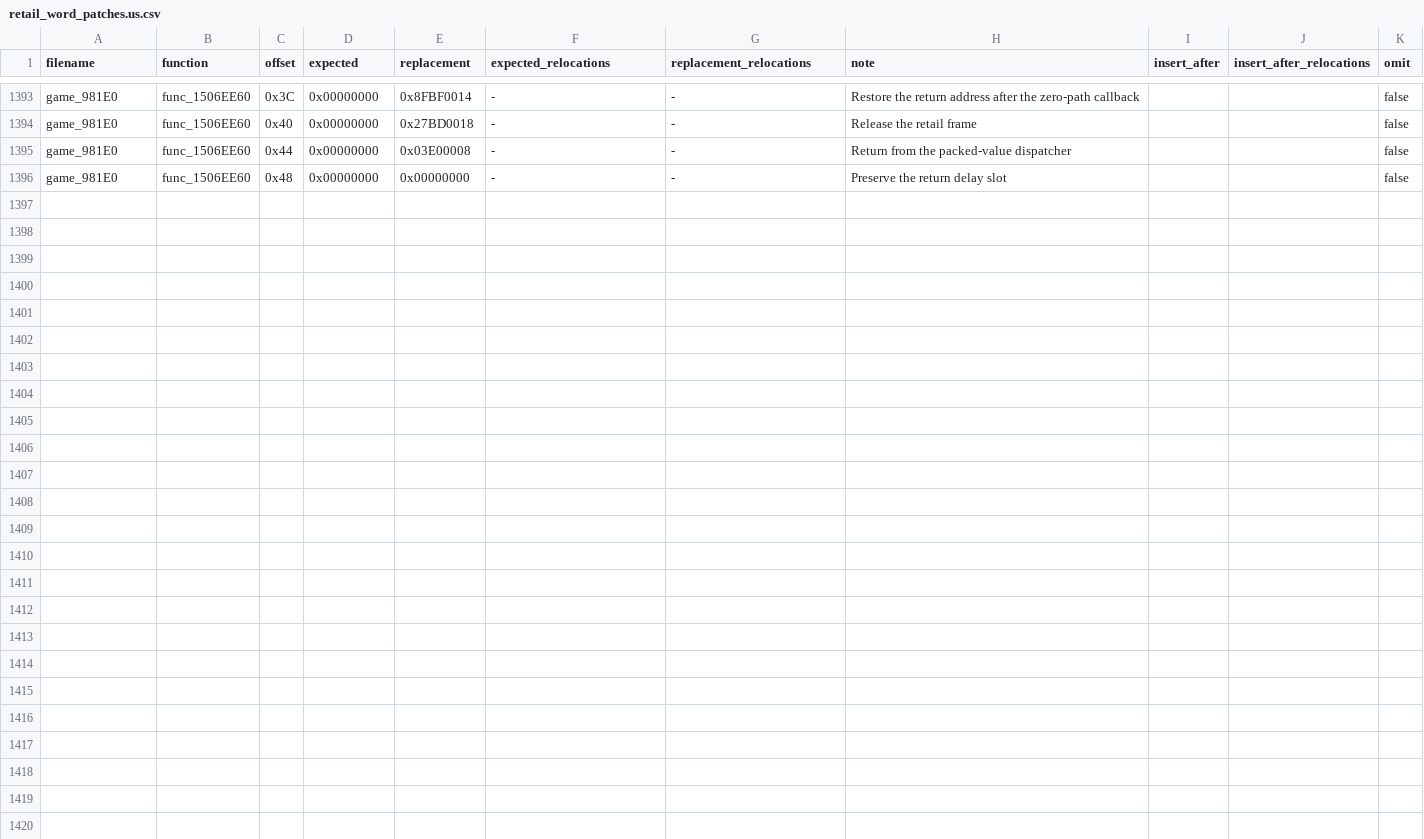
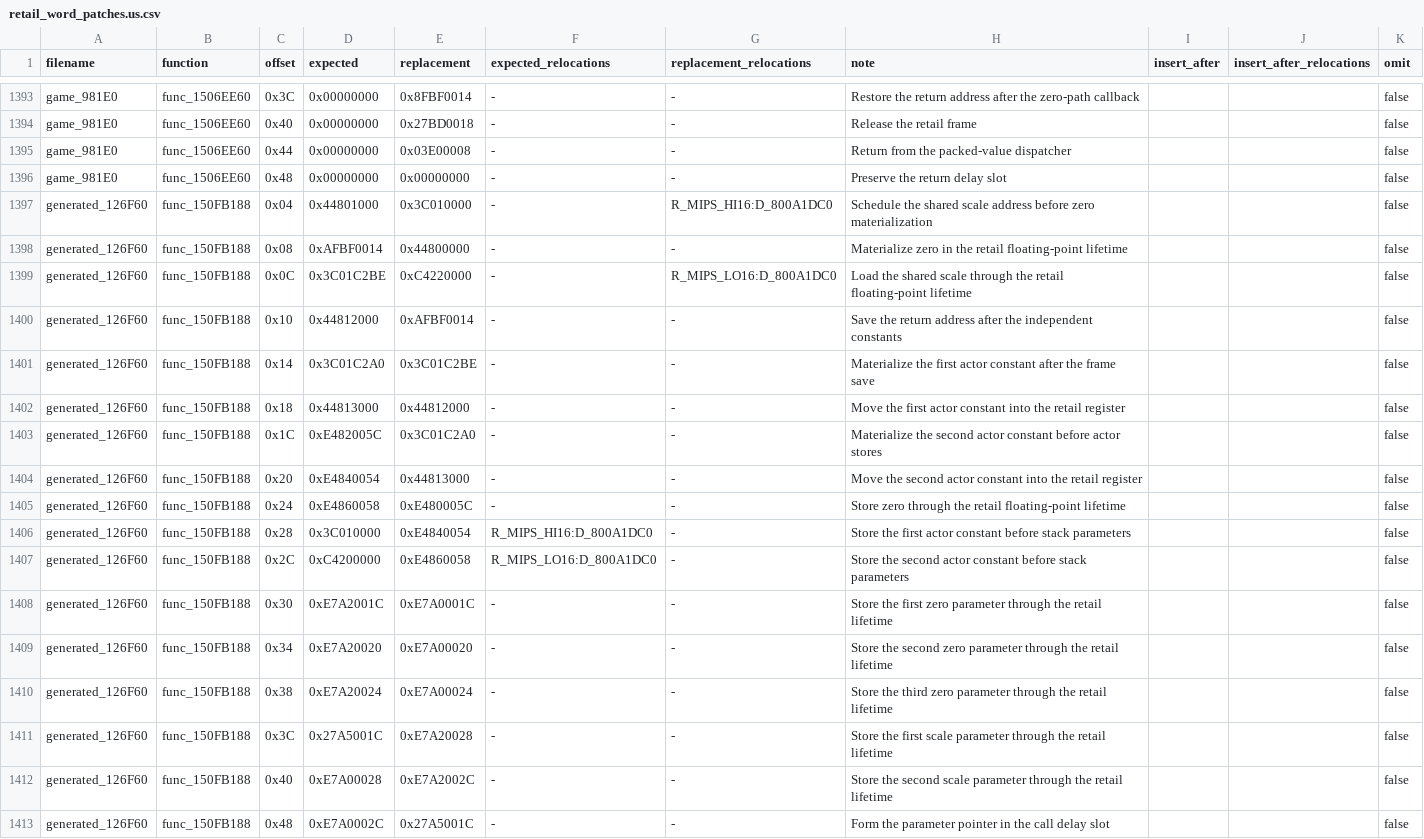
Before and after one commit to gipson-dev/64CBFD, a CSV file: conker/retail_word_patches.us.csv, drawn as a sheet; only a part is shown, gaps mark what is left out.

Commit message:
decomp: restore actor parameter initializer

```diff
--- a/conker/retail_word_patches.us.csv
+++ b/conker/retail_word_patches.us.csv
@@ -1396 +1396,18 @@ game_981E0,func_1506EE60,0x44,0x00000000,0x03E00008,-,-,Return from the packed-v
 game_981E0,func_1506EE60,0x48,0x00000000,0x00000000,-,-,Preserve the return delay slot,,,false
+generated_126F60,func_150FB188,0x04,0x44801000,0x3C010000,-,R_MIPS_HI16:D_800A1DC0,Schedule the shared scale address before zero materialization,,,false
+generated_126F60,func_150FB188,0x08,0xAFBF0014,0x44800000,-,-,Materialize zero in the retail floating-point lifetime,,,false
+generated_126F60,func_150FB188,0x0C,0x3C01C2BE,0xC4220000,-,R_MIPS_LO16:D_800A1DC0,Load the shared scale through the retail floating-point lifetime,,,false
+generated_126F60,func_150FB188,0x10,0x44812000,0xAFBF0014,-,-,Save the return address after the independent constants,,,false
+generated_126F60,func_150FB188,0x14,0x3C01C2A0,0x3C01C2BE,-,-,Materialize the first actor constant after the frame save,,,false
+generated_126F60,func_150FB188,0x18,0x44813000,0x44812000,-,-,Move the first actor constant into the retail register,,,false
+generated_126F60,func_150FB188,0x1C,0xE482005C,0x3C01C2A0,-,-,Materialize the second actor constant before actor stores,,,false
+generated_126F60,func_150FB188,0x20,0xE4840054,0x44813000,-,-,Move the second actor constant into the retail register,,,false
+generated_126F60,func_150FB188,0x24,0xE4860058,0xE480005C,-,-,Store zero through the retail floating-point lifetime,,,false
+generated_126F60,func_150FB188,0x28,0x3C010000,0xE4840054,R_MIPS_HI16:D_800A1DC0,-,Store the first actor constant before stack parameters,,,false
+generated_126F60,func_150FB188,0x2C,0xC4200000,0xE4860058,R_MIPS_LO16:D_800A1DC0,-,Store the second actor constant before stack parameters,,,false
+generated_126F60,func_150FB188,0x30,0xE7A2001C,0xE7A0001C,-,-,Store the first zero parameter through the retail lifetime,,,false
+generated_126F60,func_150FB188,0x34,0xE7A20020,0xE7A00020,-,-,Store the second zero parameter through the retail lifetime,,,false
+generated_126F60,func_150FB188,0x38,0xE7A20024,0xE7A00024,-,-,Store the third zero parameter through the retail lifetime,,,false
+generated_126F60,func_150FB188,0x3C,0x27A5001C,0xE7A20028,-,-,Store the first scale parameter through the retail lifetime,,,false
+generated_126F60,func_150FB188,0x40,0xE7A00028,0xE7A2002C,-,-,Store the second scale parameter through the retail lifetime,,,false
+generated_126F60,func_150FB188,0x48,0xE7A0002C,0x27A5001C,-,-,Form the parameter pointer in the call delay slot,,,false
```
Also changed, not shown: 7 other files.
